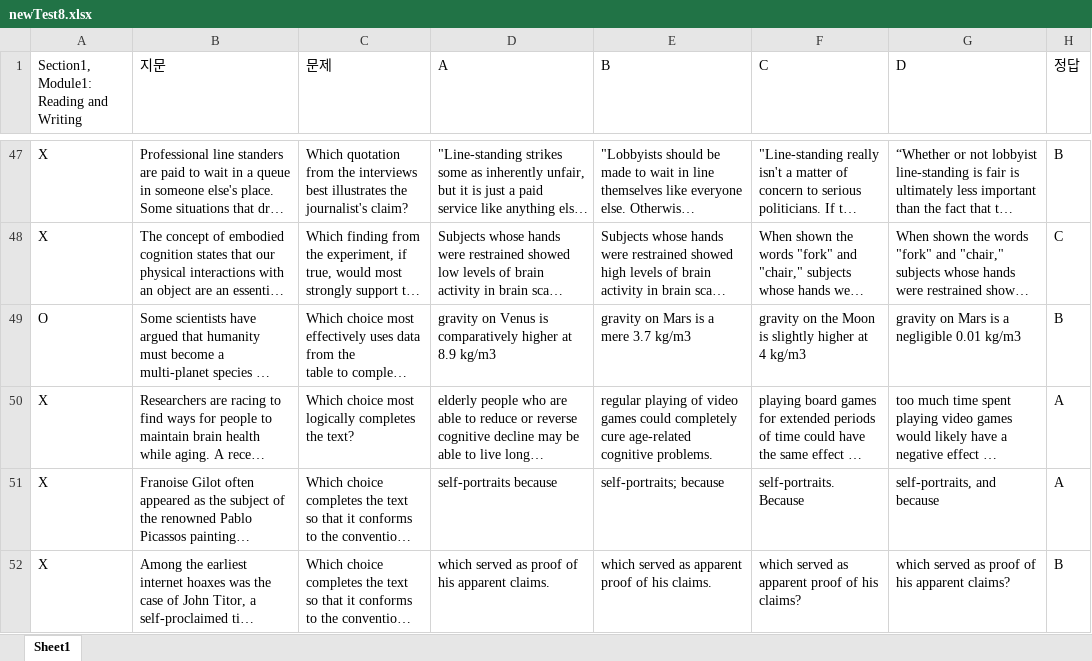
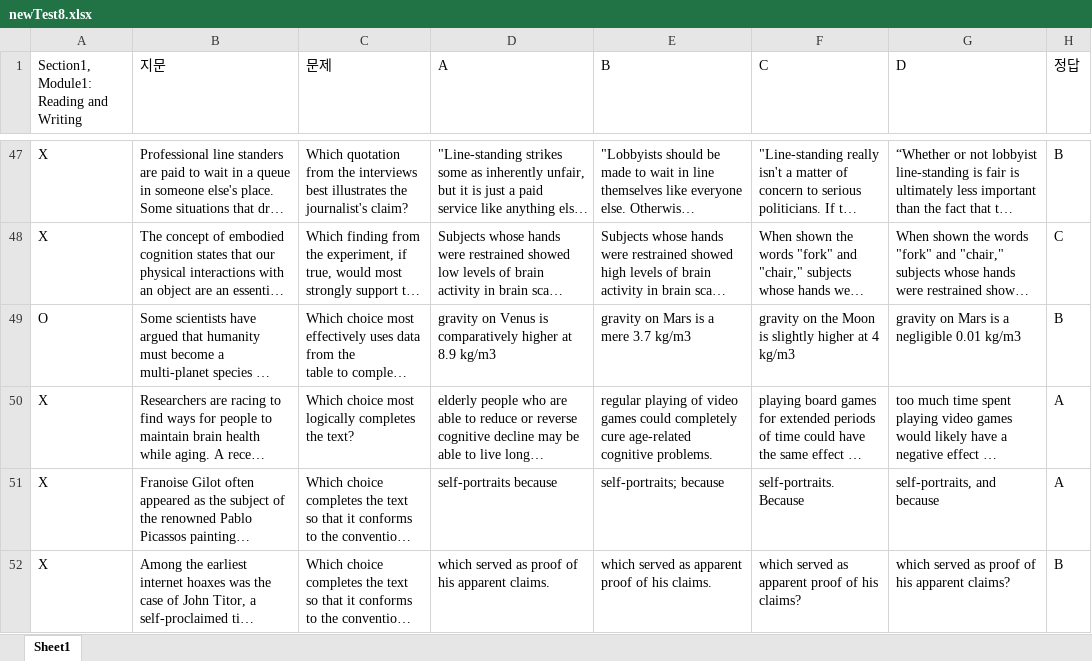
Before and after one commit to podoDeveloper/privateTest, an Excel workbook: newTest8.xlsx, sheet Sheet1, drawn as a sheet; only a part is shown, gaps mark what is left out; long unchanged cells end in …; values as stored, in another font and other column widths than the file's, no borders; charts and pictures not drawn; the diff covers the shown part only; the diff names each change by its address in the sheet, - before the commit and + after, or states it on an @@ line.

Commit message:
Add files via upload

```diff
--- a/newTest8.xlsx (sheet Sheet1)
+++ b/newTest8.xlsx (sheet Sheet1)
-F49 (C): …4 kg/m3
+F49 (C): …4 kg/m3
```
Also changed, not shown: 7 edited cells and cell formats elsewhere in this sheet.
